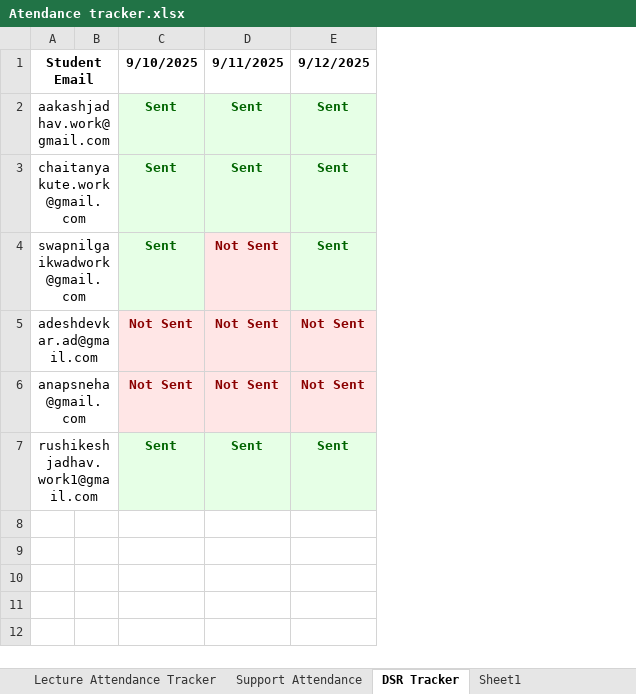
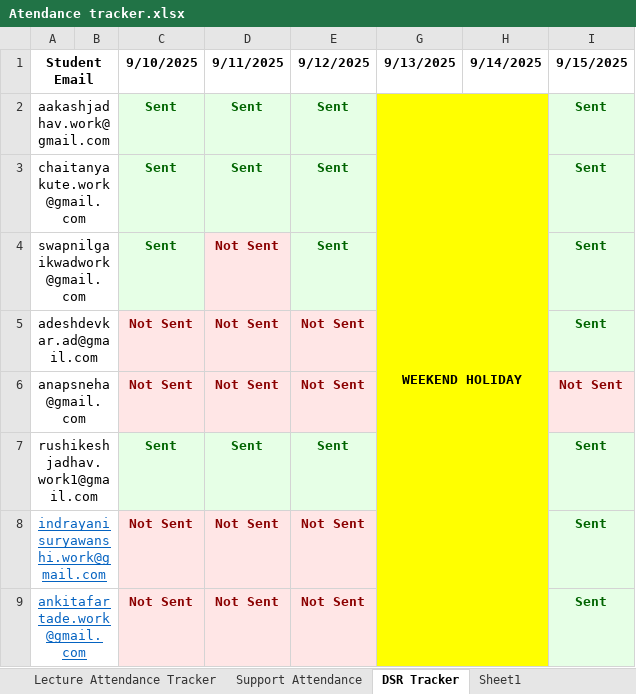
Before and after one commit to SourceCode-code/Source_and_Code_Batch_4_Master, an Excel workbook: Trackers/Atendance tracker.xlsx, sheet DSR Tracker, drawn as a sheet; values as stored, in another font and other column widths than the file's, no borders; conditional formats not drawn; the diff names each change by its address in the sheet, - before the commit and + after, or states it on an @@ line.

```diff
--- a/Trackers/Atendance tracker.xlsx (sheet DSR Tracker)
+++ b/Trackers/Atendance tracker.xlsx (sheet DSR Tracker)
+column G (9/13/2025), row 2: WEEKEND HOLIDAY
+column H (9/14/2025), empty
+column I (9/15/2025), rows 2-7: Sent | Sent | Sent | Sent | Not Sent | Sent
+row 8: indrayanisuryawanshi.work@gmail.com |  | Not Sent | Not Sent | Not Sent |  |  | Sent
+row 9: ankitafartade.work@gmail.com |  | Not Sent | Not Sent | Not Sent |  |  | Sent
```
Also changed, not shown: sheet Support Attendance, sheet Lecture Attendance Tracker, 2 other files.
